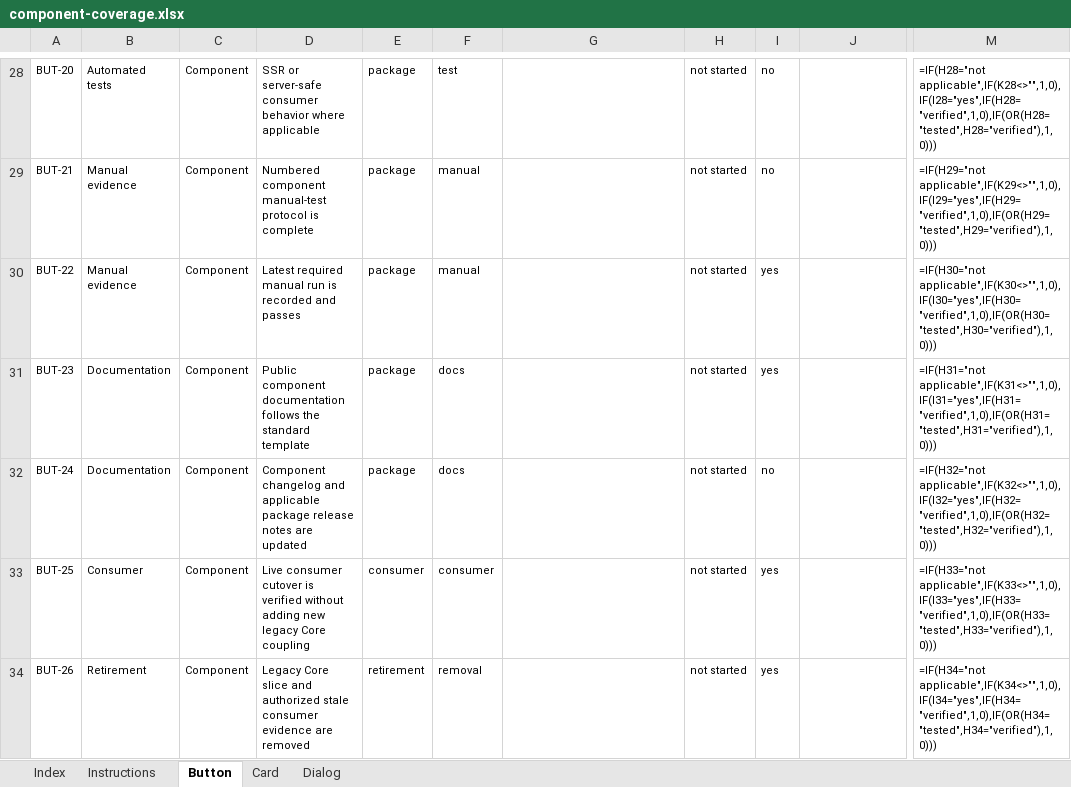
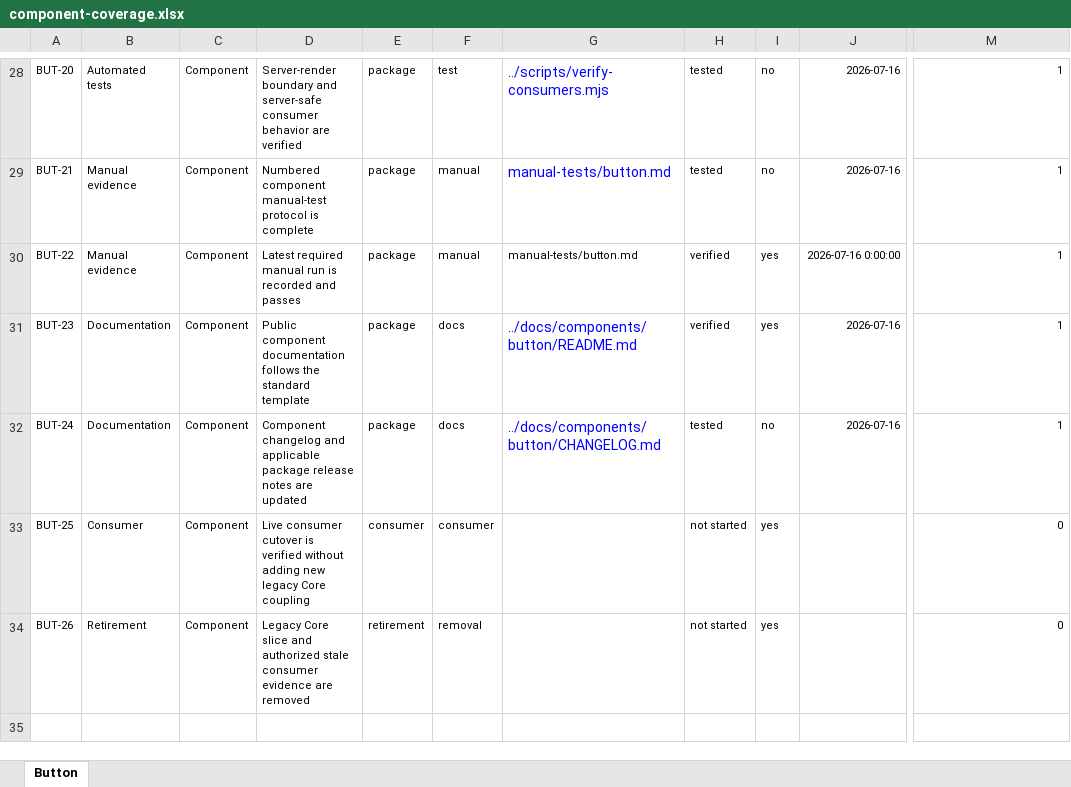
Before and after one commit to flowstack-ui/brick, an Excel workbook: playground/component-coverage.xlsx, sheet Button, drawn as a sheet; only a part is shown, gaps mark what is left out; values as stored, in another font and other column widths than the file's, no borders; formulas without a stored value are shown as written; charts and pictures and conditional formats and table styles not drawn; the diff covers the shown part only; the diff names each change by its address in the sheet, - before the commit and + after, or states it on an @@ line.

Commit message:
feat(brick): implement button component

```diff
--- a/playground/component-coverage.xlsx (sheet Button)
+++ b/playground/component-coverage.xlsx (sheet Button)
@@ sheet tab hidden: Index @@
@@ sheet tab hidden: Instructions @@
@@ sheet tab hidden: Card @@
@@ sheet tab hidden: Dialog @@
-D28: SSR or server-safe consumer behavior where applicable
+D28: Server-render boundary and server-safe consumer behavior are verified
-G28: (empty)
+G28: ../scripts/verify-consumers.mjs
-H28:H29: not started
+H28:H29: tested
-J28:J29: (empty)
+J28:J29: 2026-07-16
-M28: =IF(H28="not applicable",IF(K28<>"",1,0),IF(I28="yes",IF(H28="verified",1,0),IF(OR(H28="tested",H28="verified"),1,0)))
+M28: 1
-G29:G30: (empty)
+G29:G30: manual-tests/button.md
-M29: =IF(H29="not applicable",IF(K29<>"",1,0),IF(I29="yes",IF(H29="verified",1,0),IF(OR(H29="tested",H29="verified"),1,0)))
+M29: 1
-H30:H31: not started
+H30:H31: verified
-J30: (empty)
+J30: 2026-07-16 0:00:00
-M30: =IF(H30="not applicable",IF(K30<>"",1,0),IF(I30="yes",IF(H30="verified",1,0),IF(OR(H30="tested",H30="verified"),1,0)))
+M30: 1
-G31: (empty)
+G31: ../docs/components/button/README.md
-J31:J32: (empty)
+J31:J32: 2026-07-16
-M31: =IF(H31="not applicable",IF(K31<>"",1,0),IF(I31="yes",IF(H31="verified",1,0),IF(OR(H31="tested",H31="verified"),1,0)))
+M31: 1
-G32: (empty)
+G32: ../docs/components/button/CHANGELOG.md
-H32: not started
+H32: tested
-M32: =IF(H32="not applicable",IF(K32<>"",1,0),IF(I32="yes",IF(H32="verified",1,0),IF(OR(H32="tested",H32="verified"),1,0)))
+M32: 1
-M33: =IF(H33="not applicable",IF(K33<>"",1,0),IF(I33="yes",IF(H33="verified",1,0),IF(OR(H33="tested",H33="verified"),1,0)))
+M33: 0
-M34: =IF(H34="not applicable",IF(K34<>"",1,0),IF(I34="yes",IF(H34="verified",1,0),IF(OR(H34="tested",H34="verified"),1,0)))
+M34: 0
```
Also changed, not shown: 92 edited cells and cell formats elsewhere in this sheet, charts or pictures, 37 other files.
